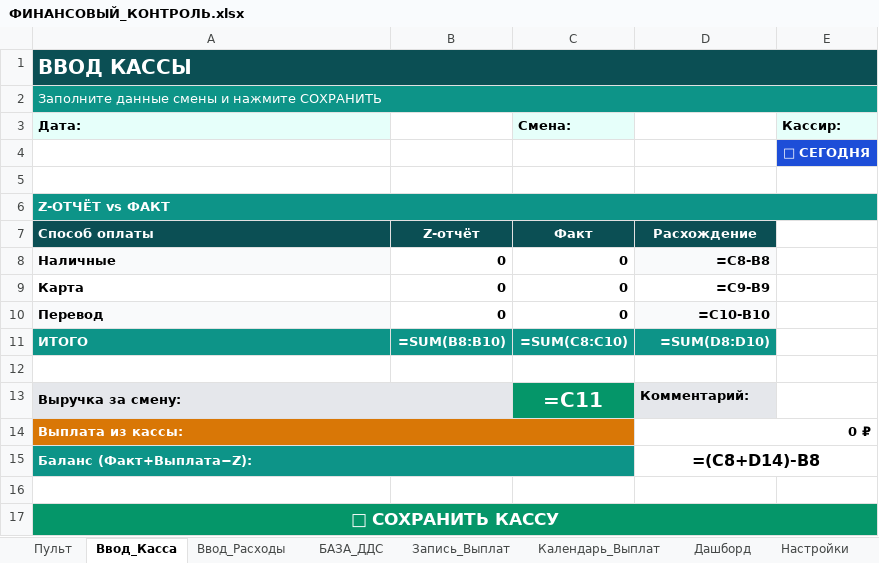
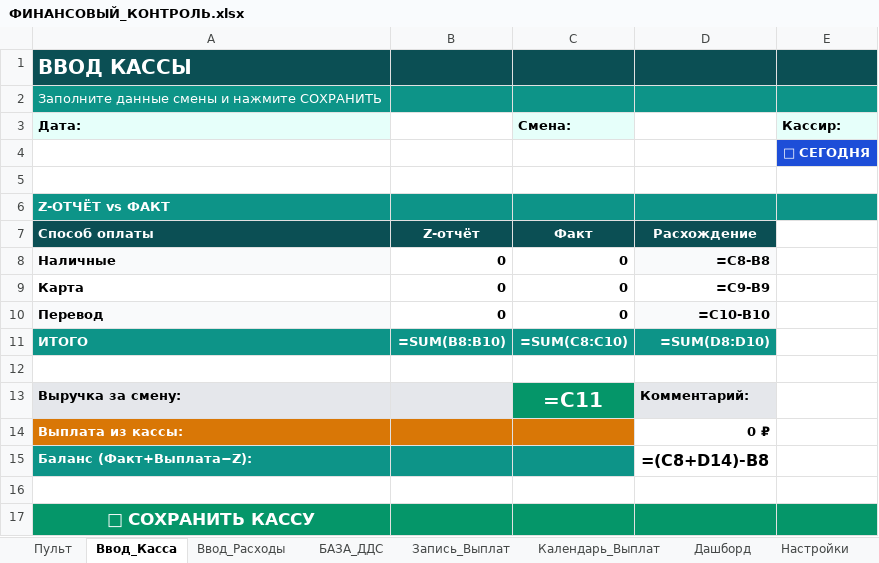
Before and after one commit to dexauron/Auron, an Excel workbook: ФИНАНСОВЫЙ_КОНТРОЛЬ.xlsx, sheet Ввод_Касса, drawn as a sheet; values as stored, in another font and other column widths than the file's, no borders; formulas without a stored value are shown as written; charts and pictures not drawn; the diff names each change by its address in the sheet, - before the commit and + after, or states it on an @@ line.

```diff
--- a/ФИНАНСОВЫЙ_КОНТРОЛЬ.xlsx (sheet Ввод_Касса)
+++ b/ФИНАНСОВЫЙ_КОНТРОЛЬ.xlsx (sheet Ввод_Касса)
-A1:E1 merged
-B1:E1 fill: none
+B1:E1 fill: #0B4F54
-A2:E2 merged
-B2:E2 fill: none
+B2:E2 fill: #0D9488
-A6:E6 merged
-B6:E6 fill: none
+B6:E6 fill: #0D9488
-A13:B13 merged
-B13 fill: none
+B13 fill: #E5E7EB
-A14:C14 merged
-B14:C14 fill: none
+B14:C14 fill: #D97706
-D14:E14 merged
-A15:C15 merged
-B15:C15 fill: none
+B15:C15 fill: #0D9488
-D15:E15 merged
-A17:E17 merged
-B17:E17 fill: none
+B17:E17 fill: #059669
```
Also changed, not shown: sheet Дашборд, sheet Настройки, sheet Отчёт_Рук, sheet Пульт, sheet Ввод_Расходы, sheet Сводные, 3 more sheets, 1 other file.
